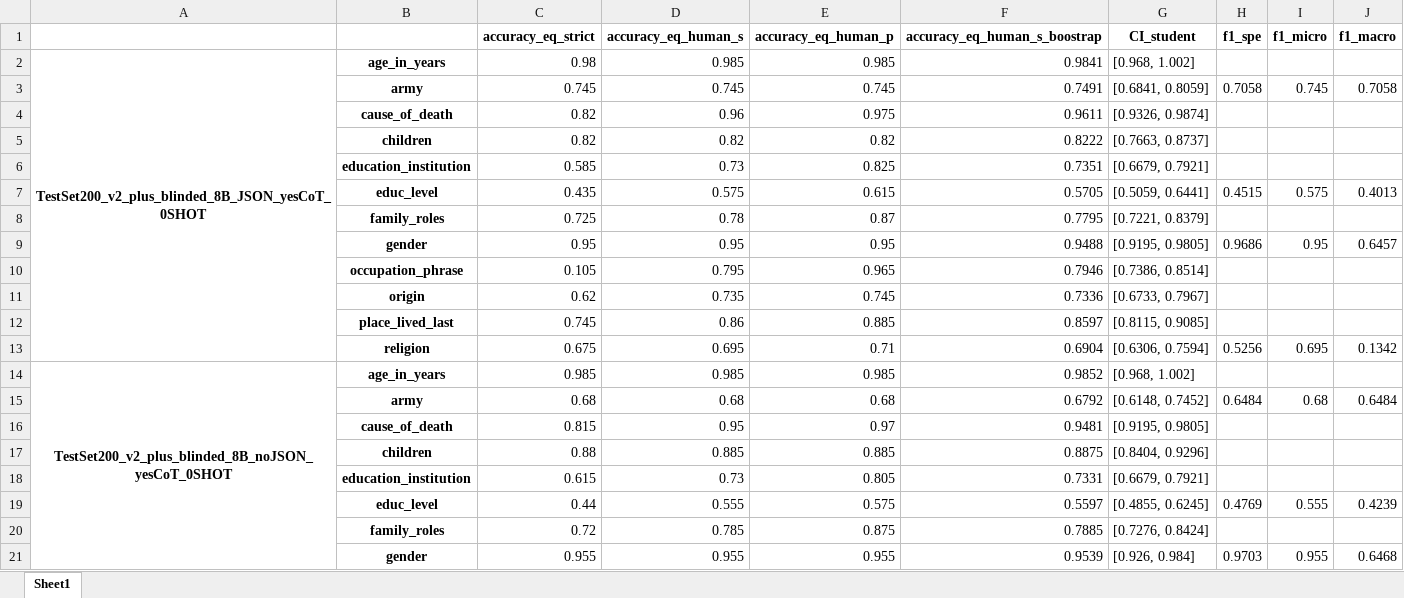
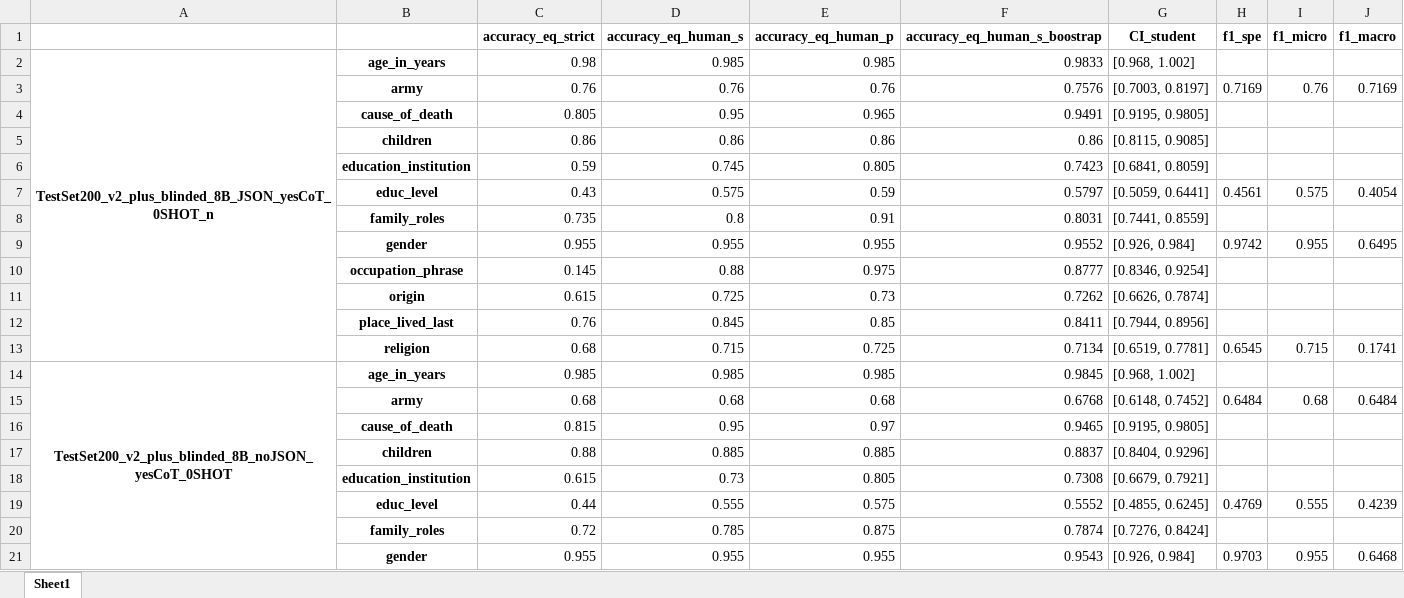
Before and after one commit to emilienschultz/benchmarkllm, an Excel workbook: scores.xlsx, sheet Sheet1, drawn as a sheet; only a part is shown; values as stored, in another font and other column widths than the file's, no borders; removed rows and columns are numbered as before the commit, all else as after; the diff covers the shown part only; the diff names each change by its address in the sheet, - before the commit and + after, or states it on an @@ line.

```diff
--- a/scores.xlsx (sheet Sheet1)
+++ b/scores.xlsx (sheet Sheet1)
-A2: TestSet200_v2_plus_blinded_8B_JSON_yesCoT_0SHOT
+A2: TestSet200_v2_plus_blinded_8B_JSON_yesCoT_0SHOT_n
-F2 (accuracy_eq_human_s_boostrap): 0.9841
+F2 (accuracy_eq_human_s_boostrap): 0.9833
-row 3:  | army | 0.745 | 0.745 | 0.745 | 0.7491 | [0.6841, 0.8059] | 0.7058 | 0.745 | 0.7058
-row 4:  | cause_of_death | 0.82 | 0.96 | 0.975 | 0.9611 | [0.9326, 0.9874]
-row 5:  | children | 0.82 | 0.82 | 0.82 | 0.8222 | [0.7663, 0.8737]
-row 6:  | education_institution | 0.585 | 0.73 | 0.825 | 0.7351 | [0.6679, 0.7921]
-row 7:  | educ_level | 0.435 | 0.575 | 0.615 | 0.5705 | [0.5059, 0.6441] | 0.4515 | 0.575 | 0.4013
-row 8:  | family_roles | 0.725 | 0.78 | 0.87 | 0.7795 | [0.7221, 0.8379]
-row 9:  | gender | 0.95 | 0.95 | 0.95 | 0.9488 | [0.9195, 0.9805] | 0.9686 | 0.95 | 0.6457
-row 10:  | occupation_phrase | 0.105 | 0.795 | 0.965 | 0.7946 | [0.7386, 0.8514]
-row 11:  | origin | 0.62 | 0.735 | 0.745 | 0.7336 | [0.6733, 0.7967]
-row 12:  | place_lived_last | 0.745 | 0.86 | 0.885 | 0.8597 | [0.8115, 0.9085]
-row 13:  | religion | 0.675 | 0.695 | 0.71 | 0.6904 | [0.6306, 0.7594] | 0.5256 | 0.695 | 0.1342
+row 3:  | army | 0.76 | 0.76 | 0.76 | 0.7576 | [0.7003, 0.8197] | 0.7169 | 0.76 | 0.7169
+row 4:  | cause_of_death | 0.805 | 0.95 | 0.965 | 0.9491 | [0.9195, 0.9805]
+row 5:  | children | 0.86 | 0.86 | 0.86 | 0.86 | [0.8115, 0.9085]
+row 6:  | education_institution | 0.59 | 0.745 | 0.805 | 0.7423 | [0.6841, 0.8059]
+row 7:  | educ_level | 0.43 | 0.575 | 0.59 | 0.5797 | [0.5059, 0.6441] | 0.4561 | 0.575 | 0.4054
+row 8:  | family_roles | 0.735 | 0.8 | 0.91 | 0.8031 | [0.7441, 0.8559]
+row 9:  | gender | 0.955 | 0.955 | 0.955 | 0.9552 | [0.926, 0.984] | 0.9742 | 0.955 | 0.6495
+row 10:  | occupation_phrase | 0.145 | 0.88 | 0.975 | 0.8777 | [0.8346, 0.9254]
+row 11:  | origin | 0.615 | 0.725 | 0.73 | 0.7262 | [0.6626, 0.7874]
+row 12:  | place_lived_last | 0.76 | 0.845 | 0.85 | 0.8411 | [0.7944, 0.8956]
+row 13:  | religion | 0.68 | 0.715 | 0.725 | 0.7134 | [0.6519, 0.7781] | 0.6545 | 0.715 | 0.1741
-F14 (accuracy_eq_human_s_boostrap): 0.9852
+F14 (accuracy_eq_human_s_boostrap): 0.9845
-F15 (accuracy_eq_human_s_boostrap): 0.6792
+F15 (accuracy_eq_human_s_boostrap): 0.6768
-F16 (accuracy_eq_human_s_boostrap): 0.9481
+F16 (accuracy_eq_human_s_boostrap): 0.9465
-F17 (accuracy_eq_human_s_boostrap): 0.8875
+F17 (accuracy_eq_human_s_boostrap): 0.8837
-F18 (accuracy_eq_human_s_boostrap): 0.7331
+F18 (accuracy_eq_human_s_boostrap): 0.7308
-F19 (accuracy_eq_human_s_boostrap): 0.5597
+F19 (accuracy_eq_human_s_boostrap): 0.5552
-F20 (accuracy_eq_human_s_boostrap): 0.7885
+F20 (accuracy_eq_human_s_boostrap): 0.7874
-F21 (accuracy_eq_human_s_boostrap): 0.9539
+F21 (accuracy_eq_human_s_boostrap): 0.9543
```
Also changed, not shown: 30 added rows, 30 removed rows and 52 edited cells elsewhere in this sheet, predictions.xlsx, resolution.xlsx, 7 other files.
